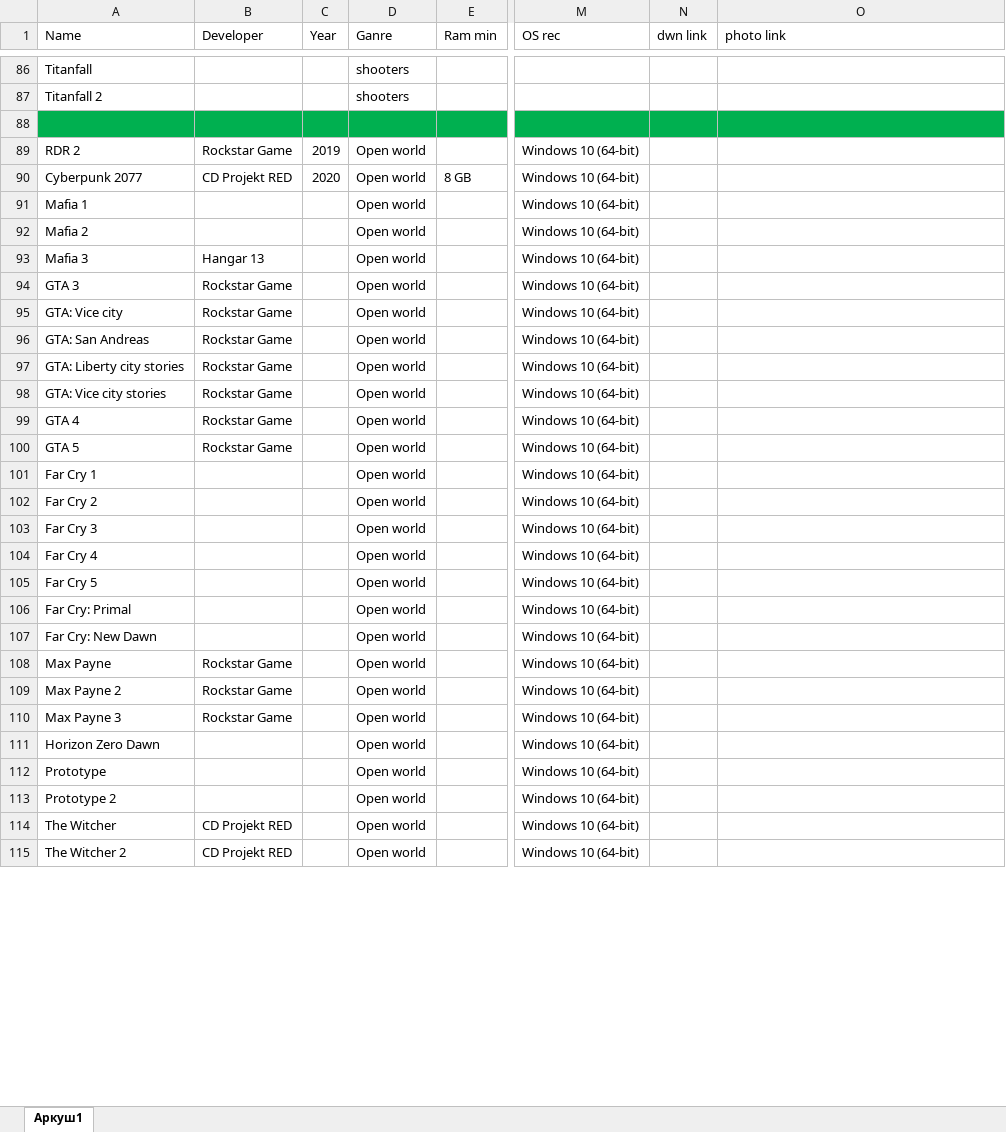
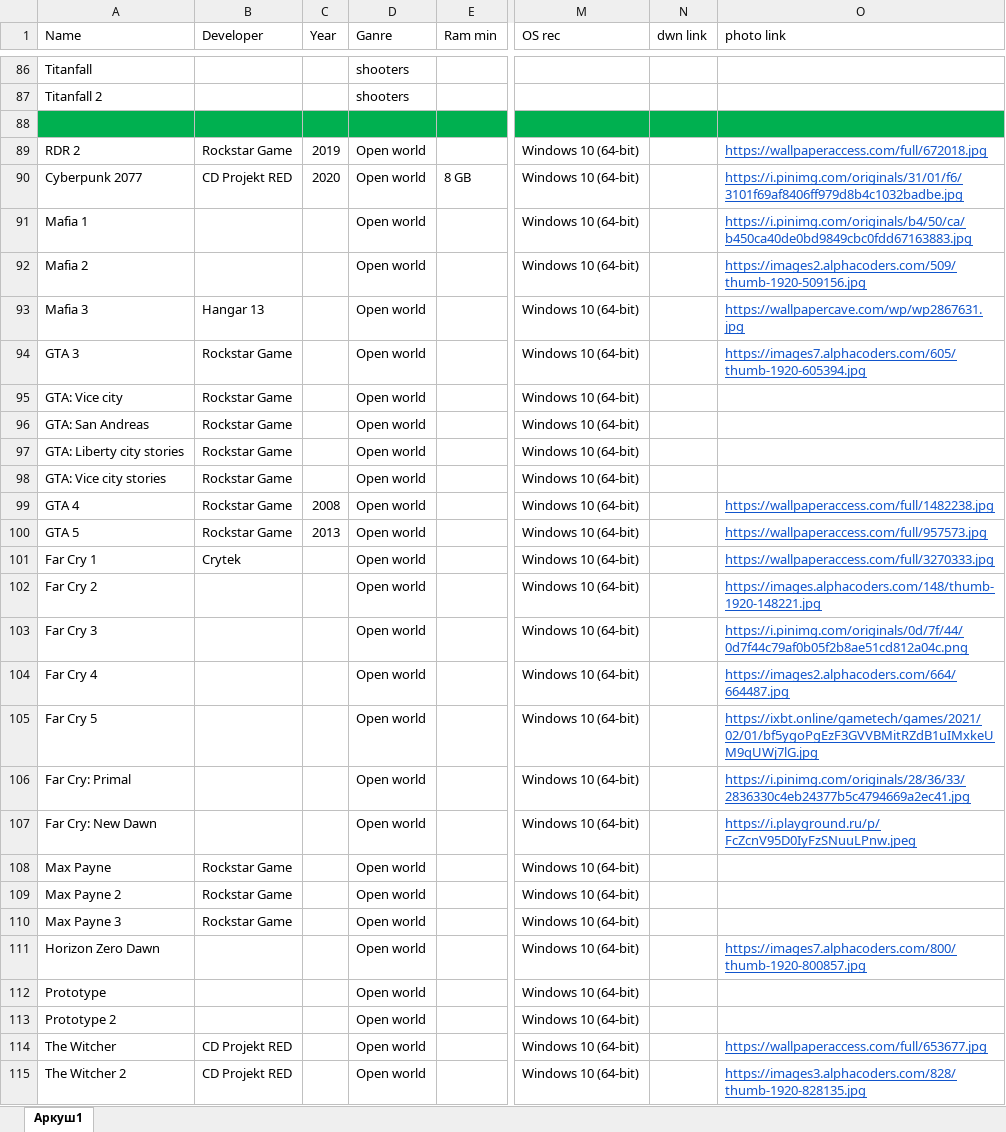
Before and after one commit to agcl-x/game-bot, an Excel workbook: db.xlsx, sheet Аркуш1, drawn as a sheet; only a part is shown, gaps mark what is left out; values as stored, in another font and other column widths than the file's, no borders; the diff covers the shown part only; the diff names each change by its address in the sheet, - before the commit and + after, or states it on an @@ line.

```diff
--- a/db.xlsx (sheet Аркуш1)
+++ b/db.xlsx (sheet Аркуш1)
-O89 (photo link): (empty)
+O89 (photo link): https://wallpaperaccess.com/full/672018.jpg
-O90 (photo link): (empty)
+O90 (photo link): https://i.pinimg.com/originals/31/01/f6/3101f69af8406ff979d8b4c1032badbe.jpg
-O91 (photo link): (empty)
+O91 (photo link): https://i.pinimg.com/originals/b4/50/ca/b450ca40de0bd9849cbc0fdd67163883.jpg
-O92 (photo link): (empty)
+O92 (photo link): https://images2.alphacoders.com/509/thumb-1920-509156.jpg
-O93 (photo link): (empty)
+O93 (photo link): https://wallpapercave.com/wp/wp2867631.jpg
-O94 (photo link): (empty)
+O94 (photo link): https://images7.alphacoders.com/605/thumb-1920-605394.jpg
-C99 (Year): (empty)
+C99 (Year): 2008
-O99 (photo link): (empty)
+O99 (photo link): https://wallpaperaccess.com/full/1482238.jpg
-C100 (Year): (empty)
+C100 (Year): 2013
-O100 (photo link): (empty)
+O100 (photo link): https://wallpaperaccess.com/full/957573.jpg
-B101 (Developer): (empty)
+B101 (Developer): Crytek
-O101 (photo link): (empty)
+O101 (photo link): https://wallpaperaccess.com/full/3270333.jpg
-O102 (photo link): (empty)
+O102 (photo link): https://images.alphacoders.com/148/thumb-1920-148221.jpg
-O103 (photo link): (empty)
+O103 (photo link): https://i.pinimg.com/originals/0d/7f/44/0d7f44c79af0b05f2b8ae51cd812a04c.png
-O104 (photo link): (empty)
+O104 (photo link): https://images2.alphacoders.com/664/664487.jpg
-O105 (photo link): (empty)
+O105 (photo link): https://ixbt.online/gametech/games/2021/02/01/bf5ygoPgEzF3GVVBMitRZdB1uIMxkeUM9qUWj7lG.jpg
-O106 (photo link): (empty)
+O106 (photo link): https://i.pinimg.com/originals/28/36/33/2836330c4eb24377b5c4794669a2ec41.jpg
-O107 (photo link): (empty)
+O107 (photo link): https://i.playground.ru/p/FcZcnV95D0IyFzSNuuLPnw.jpeg
-O111 (photo link): (empty)
+O111 (photo link): https://images7.alphacoders.com/800/thumb-1920-800857.jpg
-O114 (photo link): (empty)
+O114 (photo link): https://wallpaperaccess.com/full/653677.jpg
-O115 (photo link): (empty)
+O115 (photo link): https://images3.alphacoders.com/828/thumb-1920-828135.jpg
```
Also changed, not shown: 31 edited cells elsewhere in this sheet.
